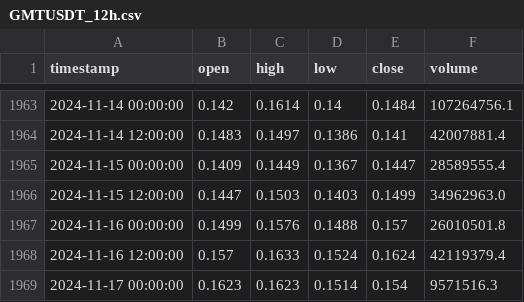
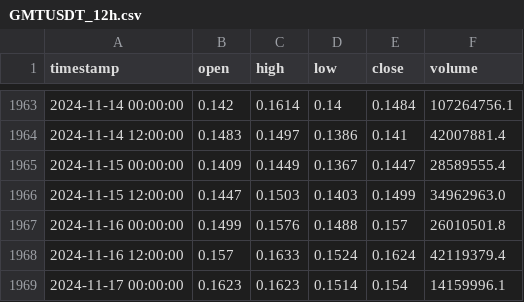
Before and after one commit to XiGuaTaiLangSiMiDa/gmt, a CSV file: data/cache/GMTUSDT_12h.csv, drawn as a sheet; only a part is shown, gaps mark what is left out.

```diff
--- a/data/cache/GMTUSDT_12h.csv
+++ b/data/cache/GMTUSDT_12h.csv
@@ -1968,2 +1968,2 @@ timestamp,open,high,low,close,volume
 2024-11-16 12:00:00,0.157,0.1633,0.1524,0.1624,42119379.4
-2024-11-17 00:00:00,0.1623,0.1623,0.1514,0.154,9571516.3
+2024-11-17 00:00:00,0.1623,0.1623,0.1514,0.154,14159996.1
```
Also changed, not shown: data/cache/GMTUSDT_1d.csv, data/cache/GMTUSDT_1w.csv, 20 other files.
